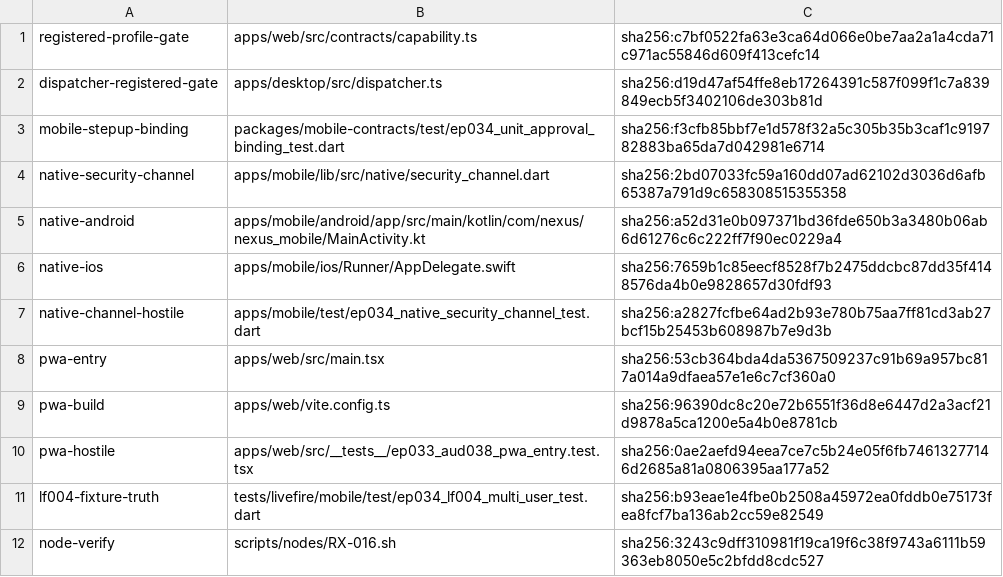
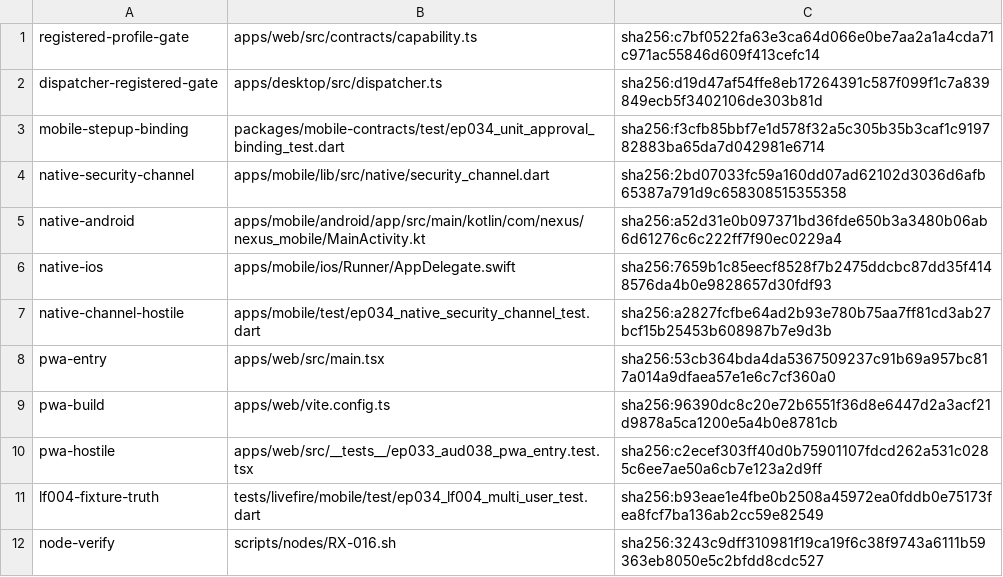
Before and after one commit to dominator509/nexus, a TSV file: .agent/remediation/evidence/RX-016/proofs.tsv, drawn as a sheet.

Commit message:
[RX-016][re-attest] pwa-hostile proof digest updated after aud038 timeout-budget change (assertions unchanged)

```diff
--- a/.agent/remediation/evidence/RX-016/proofs.tsv
+++ b/.agent/remediation/evidence/RX-016/proofs.tsv
@@ -9,3 +9,3 @@ pwa-entry	apps/web/src/main.tsx	sha256:53cb364bda4da5367509237c91b69a957bc817a01
 pwa-build	apps/web/vite.config.ts	sha256:96390dc8c20e72b6551f36d8e6447d2a3acf21d9878a5ca1200e5a4b0e8781cb
-pwa-hostile	apps/web/src/__tests__/ep033_aud038_pwa_entry.test.tsx	sha256:0ae2aefd94eea7ce7c5b24e05f6fb74613277146d2685a81a0806395aa177a52
+pwa-hostile	apps/web/src/__tests__/ep033_aud038_pwa_entry.test.tsx	sha256:c2ecef303ff40d0b75901107fdcd262a531c0285c6ee7ae50a6cb7e123a2d9ff
 lf004-fixture-truth	tests/livefire/mobile/test/ep034_lf004_multi_user_test.dart	sha256:b93eae1e4fbe0b2508a45972ea0fddb0e75173fea8fcf7ba136ab2cc59e82549
```
Also changed, not shown: 2 other files.
